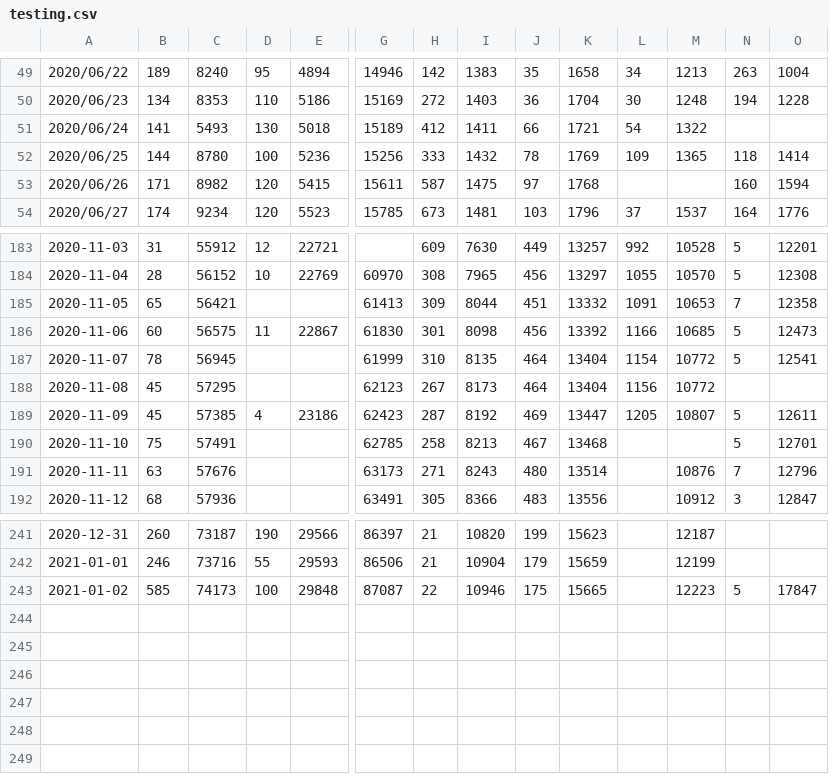
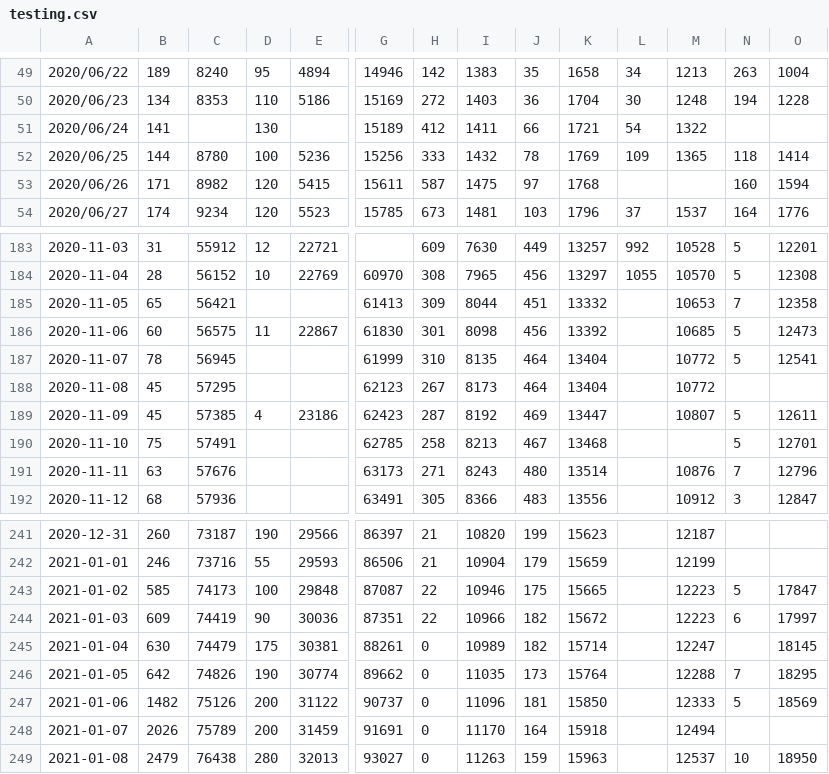
Before and after one commit to pr0nstar/covid19-pruebas, a CSV file: data/testing.csv, drawn as a sheet; only a part is shown, gaps mark what is left out; rows hold the shown columns only; the diff names each change by its address in the sheet, - before the commit and + after, or states it on an @@ line.

```diff
--- a/data/testing.csv
+++ b/data/testing.csv
-C51: 5493
+C51: (empty)
-E51: 5018
+E51: (empty)
-L185: 1091
+L185: (empty)
-L186: 1166
+L186: (empty)
-L187: 1154
+L187: (empty)
-L188: 1156
+L188: (empty)
-L189: 1205
+L189: (empty)
+row 244: 2021-01-03 | 609 | 74419 | 90 | 30036 | 87351 | 22 | 10966 | 182 | 15672 |  | 12223 | 6 | 17997
+row 245: 2021-01-04 | 630 | 74479 | 175 | 30381 | 88261 | 0 | 10989 | 182 | 15714 |  | 12247 |  | 18145
+row 246: 2021-01-05 | 642 | 74826 | 190 | 30774 | 89662 | 0 | 11035 | 173 | 15764 |  | 12288 | 7 | 18295
+row 247: 2021-01-06 | 1482 | 75126 | 200 | 31122 | 90737 | 0 | 11096 | 181 | 15850 |  | 12333 | 5 | 18569
+row 248: 2021-01-07 | 2026 | 75789 | 200 | 31459 | 91691 | 0 | 11170 | 164 | 15918 |  | 12494
+row 249: 2021-01-08 | 2479 | 76438 | 280 | 32013 | 93027 | 0 | 11263 | 159 | 15963 |  | 12537 | 10 | 18950
```
Also changed, not shown: data/testing.pending.csv, 4 other files.
